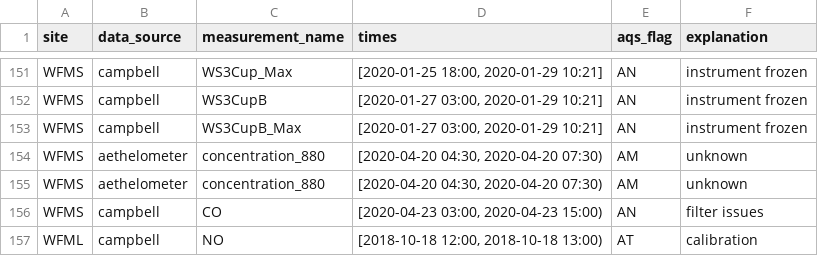
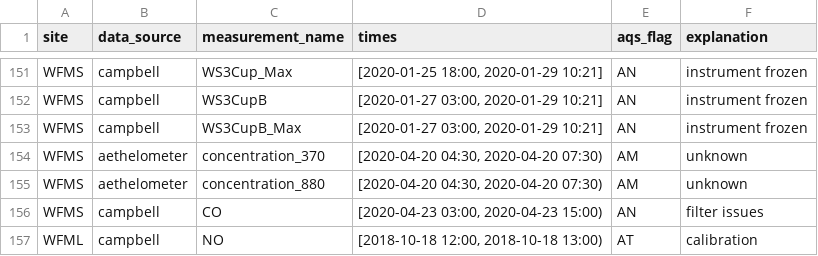
Before and after one commit to ASRCsoft/atmoschem.process, a CSV file: data-raw/package_data/manual_flags.csv, drawn as a sheet; only a part is shown, gaps mark what is left out.

Commit message:
Fix aethelometer flag

```diff
--- a/data-raw/package_data/manual_flags.csv
+++ b/data-raw/package_data/manual_flags.csv
@@ -153,3 +153,3 @@ WFMS,campbell,WS3CupB,"[2020-01-27 03:00, 2020-01-29 10:21]",AN,instrument froze
 WFMS,campbell,WS3CupB_Max,"[2020-01-27 03:00, 2020-01-29 10:21]",AN,instrument frozen
-WFMS,aethelometer,concentration_880,"[2020-04-20 04:30, 2020-04-20 07:30)",AM,unknown
+WFMS,aethelometer,concentration_370,"[2020-04-20 04:30, 2020-04-20 07:30)",AM,unknown
 WFMS,aethelometer,concentration_880,"[2020-04-20 04:30, 2020-04-20 07:30)",AM,unknown
```
Also changed, not shown: 1 other file.
